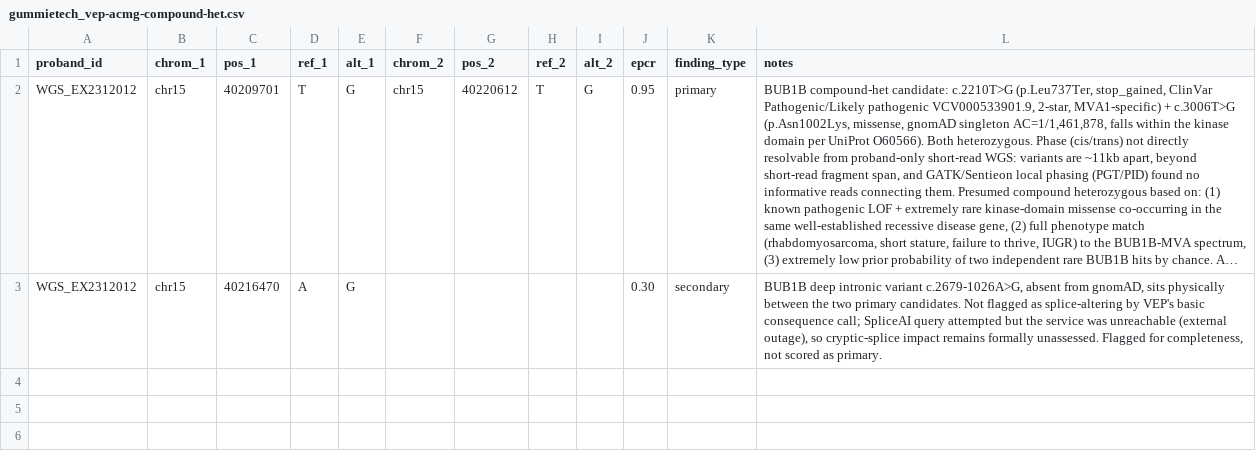
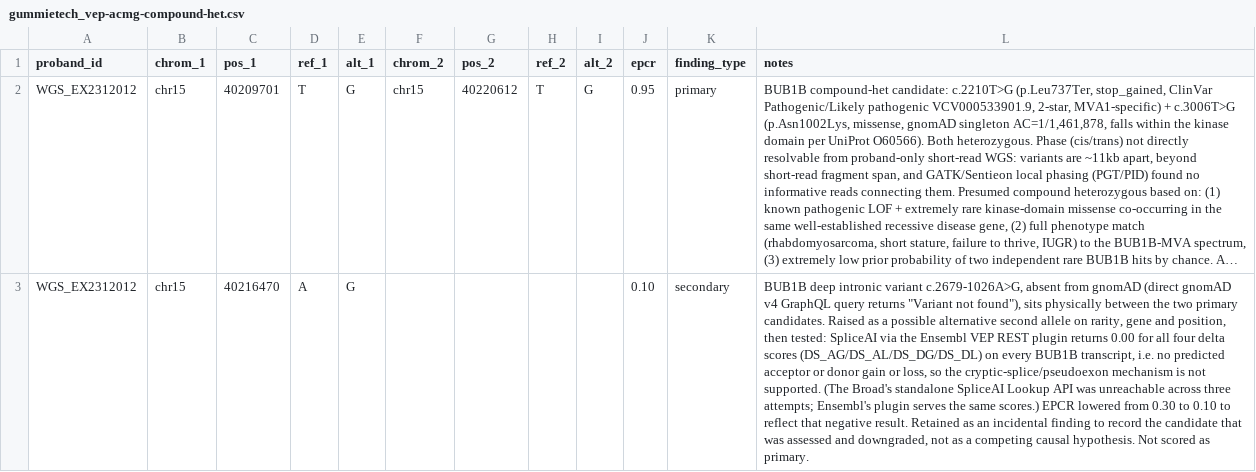
Before and after one commit to kemval/mva-hackathon-2026, a CSV file: submissions/track1/gummietech_vep-acmg-compound-het.csv, drawn as a sheet; long unchanged cells end in …; the diff names each change by its address in the sheet, - before the commit and + after, or states it on an @@ line.

```diff
--- a/submissions/track1/gummietech_vep-acmg-compound-het.csv
+++ b/submissions/track1/gummietech_vep-acmg-compound-het.csv
-J3 (epcr): 0.30
+J3 (epcr): 0.10
-L3 (notes): …absent from gnomAD, sits physically between the two primary candidates. Not flagged as splice-altering by VEP's basic consequence call; SpliceAI query attempted but the service was unreachable (external outage), so cryptic-splice impact remains formally unassessed. Flagged for completeness, not scored as…
+L3 (notes): …absent from gnomAD (direct gnomAD v4 GraphQL query returns "Variant not found"), sits physically between the two primary candidates. Raised as a possible alternative second allele on rarity, gene and position, then tested: SpliceAI via the Ensembl VEP REST plugin returns 0.00 for all four delta scores (DS_AG/DS_AL/DS_DG/DS_DL) on every BUB1B transcript, i.e. no predicted acceptor or donor gain or loss, so the cryptic-splice/pseudoexon mechanism is not supported. (The Broad's standalone SpliceAI Lookup API was unreachable across three attempts; Ensembl's plugin serves the same scores.) EPCR lowered from 0.30 to 0.10 to reflect that negative result. Retained as an incidental finding to record the candidate that was assessed and downgraded, not as a competing causal hypothesis. Not scored as…
```
Also changed, not shown: 6 other files.
